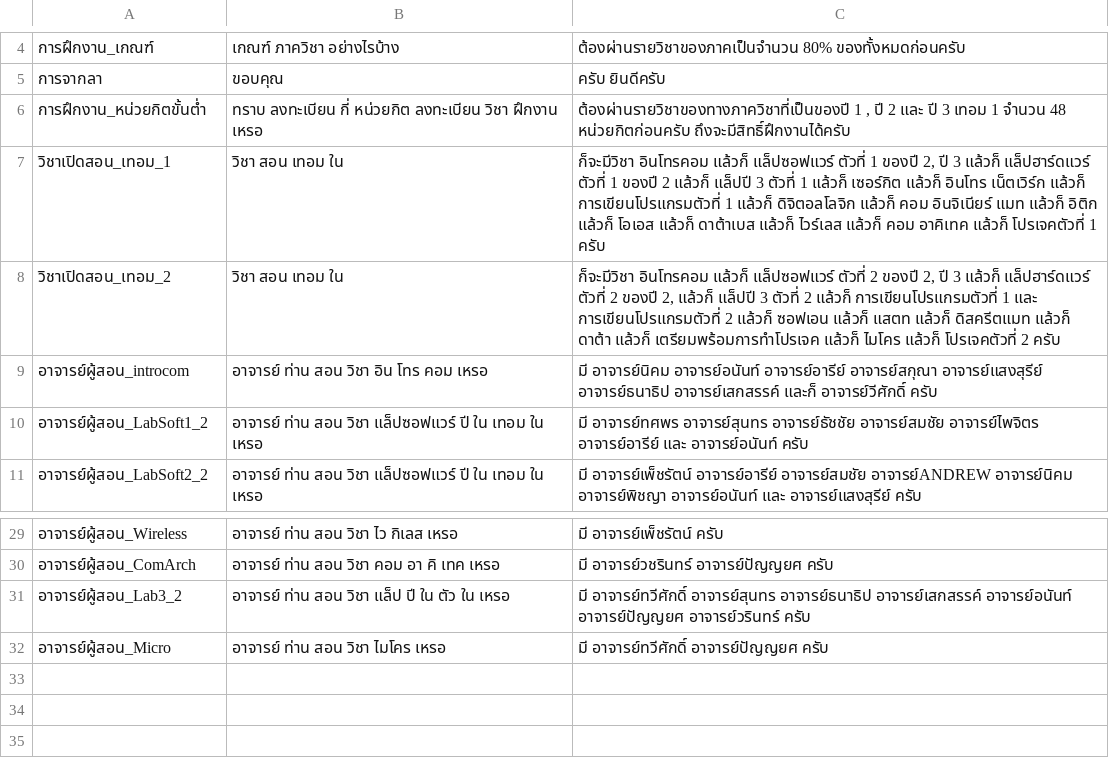
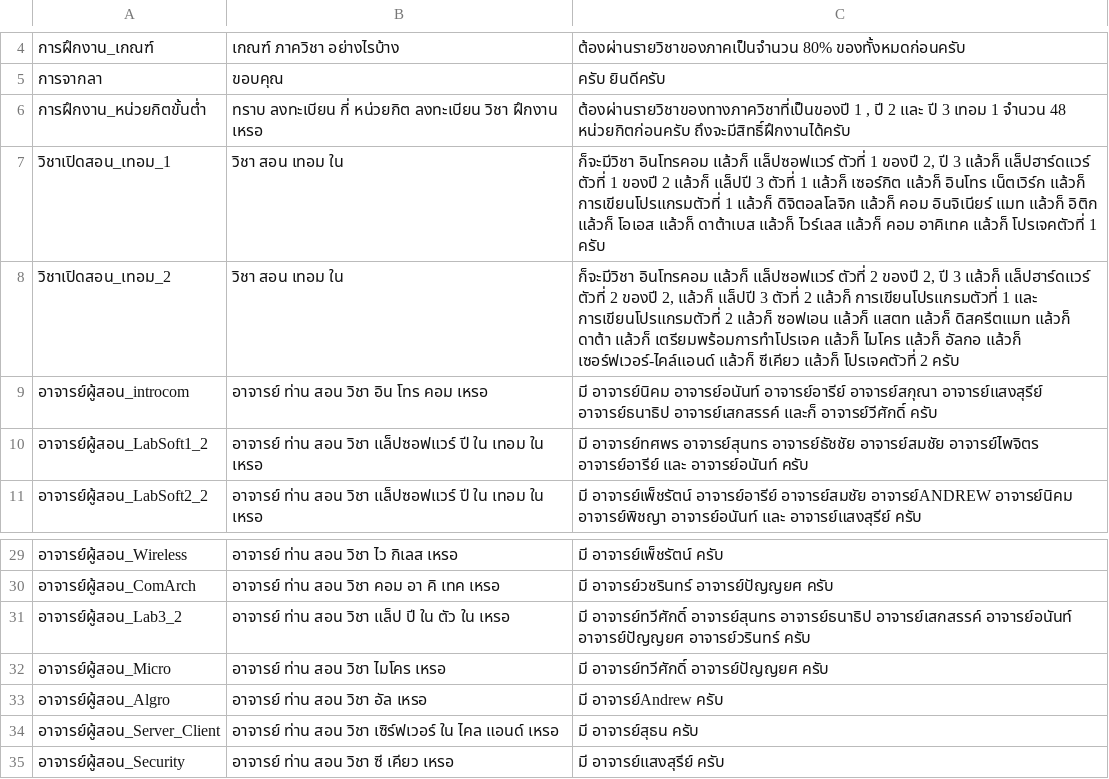
Before and after one commit to nawaphonOHM/CoEChatBot, a CSV file: data/processed/cleaned_data.csv, drawn as a sheet; only a part is shown, gaps mark what is left out; the diff names each change by its address in the sheet, - before the commit and + after, or states it on an @@ line.

Commit message:
Added more data

```diff
--- a/data/processed/cleaned_data.csv
+++ b/data/processed/cleaned_data.csv
-C8: …ไมโคร แล้วก็ โปรเจคตัวที่ 2…
+C8: …ไมโคร แล้วก็ อัลกอ แล้วก็ เซอร์ฟเวอร์-ไคล์แอนด์ แล้วก็ ซีเคียว แล้วก็ โปรเจคตัวที่ 2…
+row 33: อาจารย์ผู้สอน_Algro | อาจารย์ ท่าน สอน วิชา อัล เหรอ | มี อาจารย์Andrew ครับ
+row 34: อาจารย์ผู้สอน_Server_Client | อาจารย์ ท่าน สอน วิชา เซิร์ฟเวอร์ ใน ไคล แอนด์ เหรอ | มี อาจารย์สุธน ครับ
+row 35: อาจารย์ผู้สอน_Security | อาจารย์ ท่าน สอน วิชา ซี เคียว เหรอ | มี อาจารย์แสงสุรีย์ ครับ
```
Also changed, not shown: 2 other files.
